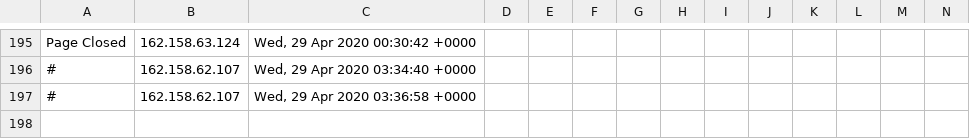
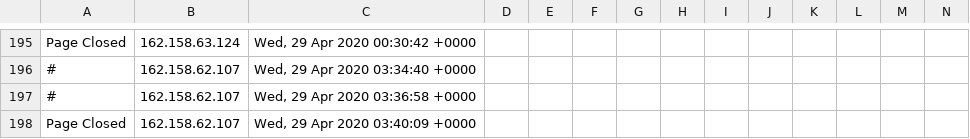
Before and after one commit to runacode/geteyelashskin1, a CSV file: logs/2020__April.csv, drawn as a sheet; only a part is shown, gaps mark what is left out; rows hold the shown columns only; the diff names each change by its address in the sheet, - before the commit and + after, or states it on an @@ line.

```diff
--- a/logs/2020__April.csv
+++ b/logs/2020__April.csv
+row 198: Page Closed | 162.158.62.107 | Wed, 29 Apr 2020 03:40:09 +0000
```
Also changed, not shown: 1 other file.
